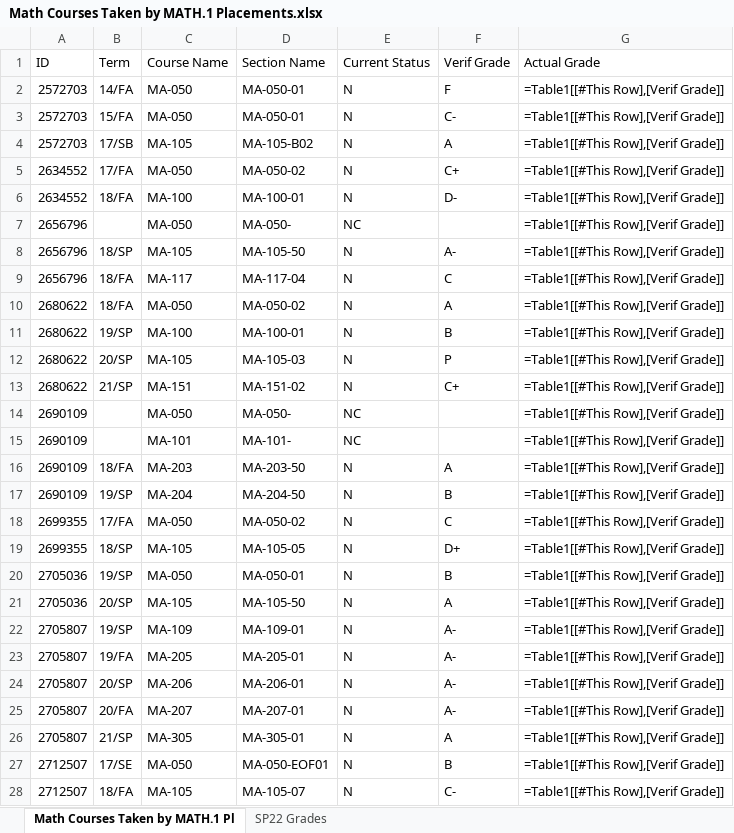
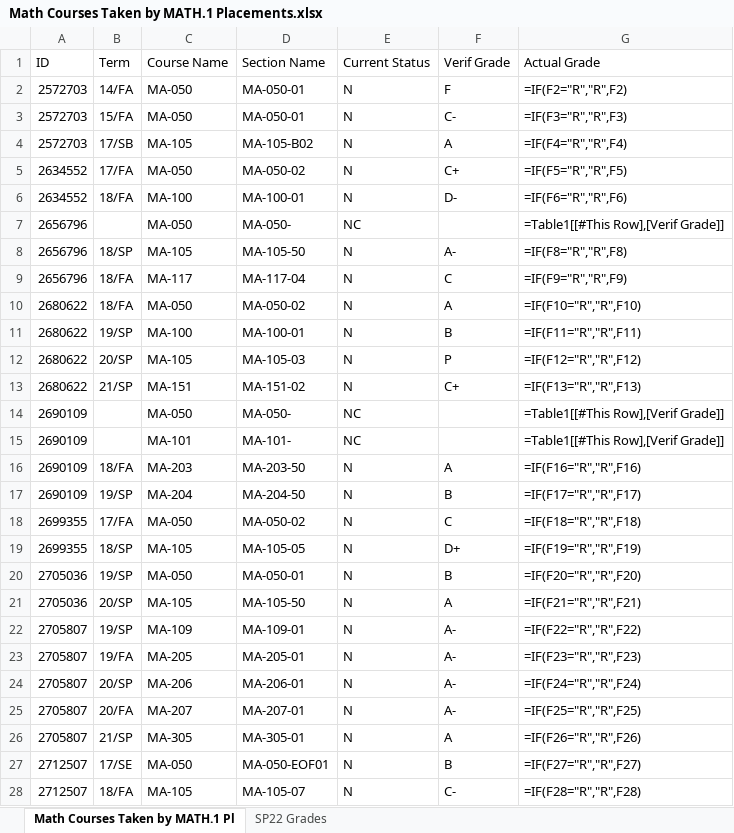
Before and after one commit to skcoyle23/MA321-Dr.Coyle-Project, an Excel workbook: Math Courses Taken by MATH.1 Placements.xlsx, sheet Math Courses Taken by MATH.1 Pl, drawn as a sheet; only a part is shown; values as stored, in another font and other column widths than the file's, no borders; formulas are shown in place of their values; table styles not drawn; the diff covers the shown part only; the diff names each change by its address in the sheet, - before the commit and + after, or states it on an @@ line.

Commit message:
Starting to rename columns

```diff
--- a/Math Courses Taken by MATH.1 Placements.xlsx (sheet Math Courses Taken by MATH.1 Pl)
+++ b/Math Courses Taken by MATH.1 Placements.xlsx (sheet Math Courses Taken by MATH.1 Pl)
-G2 (Actual Grade): =Table1[[#This Row],[Verif Grade]]
+G2 (Actual Grade): =IF(F2="R","R",F2)
-G3 (Actual Grade): =Table1[[#This Row],[Verif Grade]]
+G3 (Actual Grade): =IF(F3="R","R",F3)
-G4 (Actual Grade): =Table1[[#This Row],[Verif Grade]]
+G4 (Actual Grade): =IF(F4="R","R",F4)
-G5 (Actual Grade): =Table1[[#This Row],[Verif Grade]]
+G5 (Actual Grade): =IF(F5="R","R",F5)
-G6 (Actual Grade): =Table1[[#This Row],[Verif Grade]]
+G6 (Actual Grade): =IF(F6="R","R",F6)
-G8 (Actual Grade): =Table1[[#This Row],[Verif Grade]]
+G8 (Actual Grade): =IF(F8="R","R",F8)
-G9 (Actual Grade): =Table1[[#This Row],[Verif Grade]]
+G9 (Actual Grade): =IF(F9="R","R",F9)
-G10 (Actual Grade): =Table1[[#This Row],[Verif Grade]]
+G10 (Actual Grade): =IF(F10="R","R",F10)
-G11 (Actual Grade): =Table1[[#This Row],[Verif Grade]]
+G11 (Actual Grade): =IF(F11="R","R",F11)
-G12 (Actual Grade): =Table1[[#This Row],[Verif Grade]]
+G12 (Actual Grade): =IF(F12="R","R",F12)
-G13 (Actual Grade): =Table1[[#This Row],[Verif Grade]]
+G13 (Actual Grade): =IF(F13="R","R",F13)
-G16 (Actual Grade): =Table1[[#This Row],[Verif Grade]]
+G16 (Actual Grade): =IF(F16="R","R",F16)
-G17 (Actual Grade): =Table1[[#This Row],[Verif Grade]]
+G17 (Actual Grade): =IF(F17="R","R",F17)
-G18 (Actual Grade): =Table1[[#This Row],[Verif Grade]]
+G18 (Actual Grade): =IF(F18="R","R",F18)
-G19 (Actual Grade): =Table1[[#This Row],[Verif Grade]]
+G19 (Actual Grade): =IF(F19="R","R",F19)
-G20 (Actual Grade): =Table1[[#This Row],[Verif Grade]]
+G20 (Actual Grade): =IF(F20="R","R",F20)
-G21 (Actual Grade): =Table1[[#This Row],[Verif Grade]]
+G21 (Actual Grade): =IF(F21="R","R",F21)
-G22 (Actual Grade): =Table1[[#This Row],[Verif Grade]]
+G22 (Actual Grade): =IF(F22="R","R",F22)
-G23 (Actual Grade): =Table1[[#This Row],[Verif Grade]]
+G23 (Actual Grade): =IF(F23="R","R",F23)
-G24 (Actual Grade): =Table1[[#This Row],[Verif Grade]]
+G24 (Actual Grade): =IF(F24="R","R",F24)
-G25 (Actual Grade): =Table1[[#This Row],[Verif Grade]]
+G25 (Actual Grade): =IF(F25="R","R",F25)
-G26 (Actual Grade): =Table1[[#This Row],[Verif Grade]]
+G26 (Actual Grade): =IF(F26="R","R",F26)
-G27 (Actual Grade): =Table1[[#This Row],[Verif Grade]]
+G27 (Actual Grade): =IF(F27="R","R",F27)
-G28 (Actual Grade): =Table1[[#This Row],[Verif Grade]]
+G28 (Actual Grade): =IF(F28="R","R",F28)
```
Also changed, not shown: 108 edited cells elsewhere in this sheet, 2 other files.
